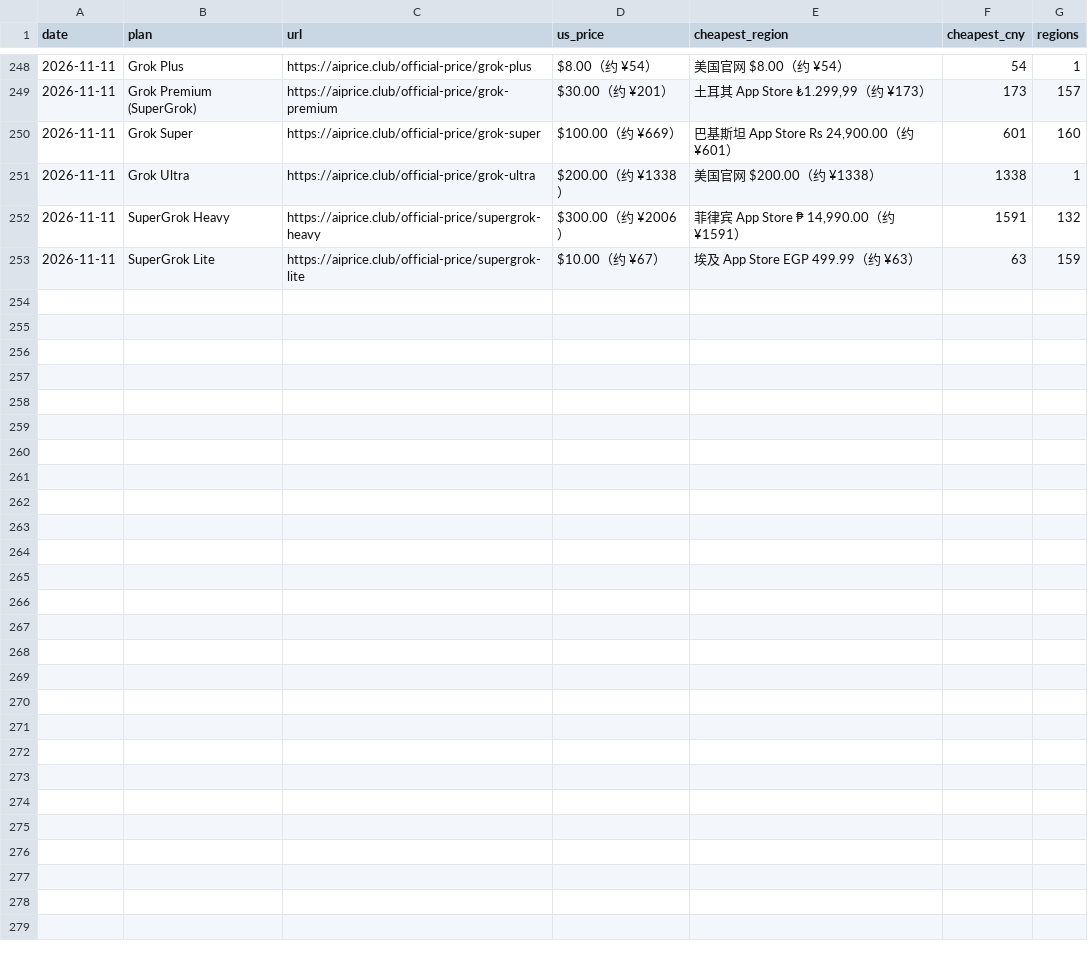
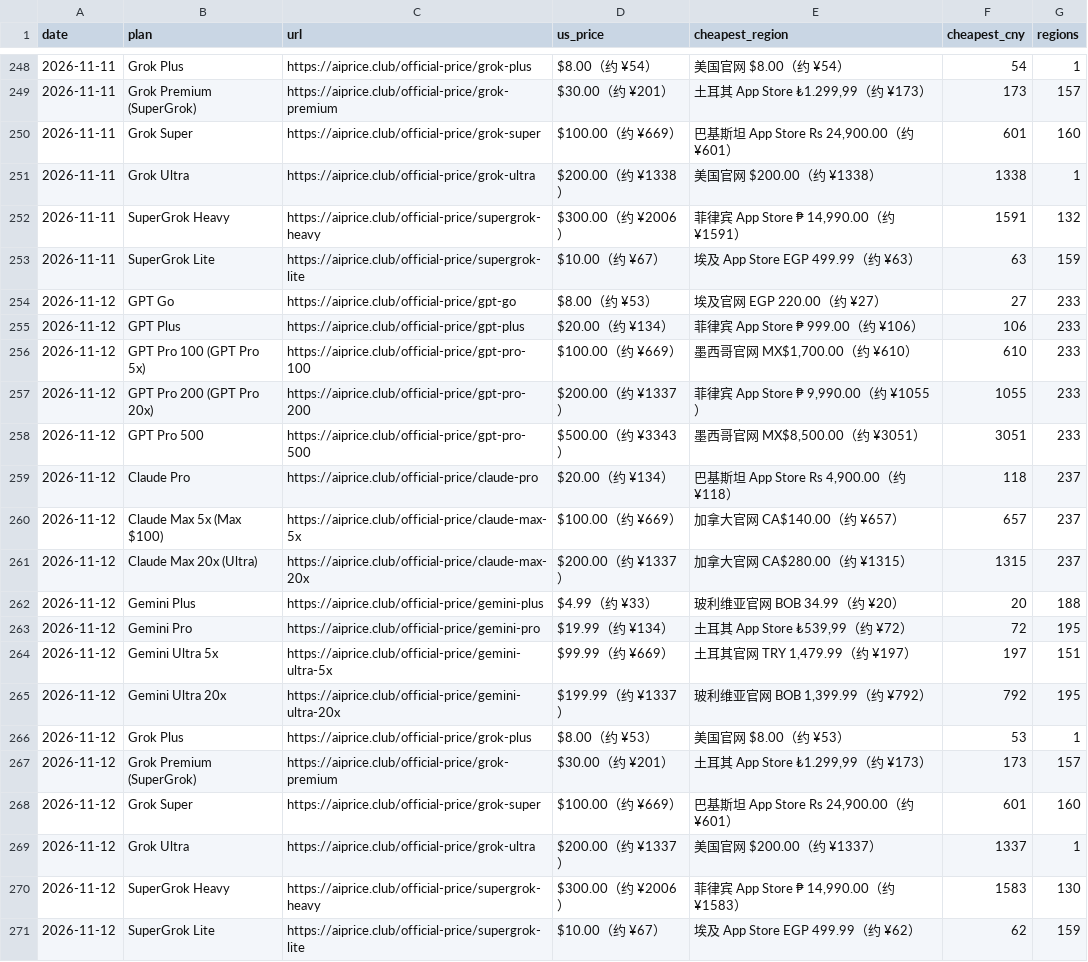
Before and after one commit to AIprice-club/aiprice, a CSV file: data/history/official-price.csv, drawn as a sheet; only a part is shown, gaps mark what is left out.

```diff
--- a/data/history/official-price.csv
+++ b/data/history/official-price.csv
@@ -253 +253,19 @@ date,plan,url,us_price,cheapest_region,cheapest_cny,regions
 2026-11-11,SuperGrok Lite,https://aiprice.club/official-price/supergrok-lite,$10.00（约 ¥67）,埃及 App Store EGP 499.99（约 ¥63）,63,159
+2026-11-12,GPT Go,https://aiprice.club/official-price/gpt-go,$8.00（约 ¥53）,埃及官网 EGP 220.00（约 ¥27）,27,233
+2026-11-12,GPT Plus,https://aiprice.club/official-price/gpt-plus,$20.00（约 ¥134）,菲律宾 App Store ₱ 999.00（约 ¥106）,106,233
+2026-11-12,GPT Pro 100 (GPT Pro 5x),https://aiprice.club/official-price/gpt-pro-100,$100.00（约 ¥669）,"墨西哥官网 MX$1,700.00（约 ¥610）",610,233
+2026-11-12,GPT Pro 200 (GPT Pro 20x),https://aiprice.club/official-price/gpt-pro-200,$200.00（约 ¥1337）,"菲律宾 App Store ₱ 9,990.00（约 ¥1055）",1055,233
+2026-11-12,GPT Pro 500,https://aiprice.club/official-price/gpt-pro-500,$500.00（约 ¥3343）,"墨西哥官网 MX$8,500.00（约 ¥3051）",3051,233
+2026-11-12,Claude Pro,https://aiprice.club/official-price/claude-pro,$20.00（约 ¥134）,"巴基斯坦 App Store Rs 4,900.00（约 ¥118）",118,237
+2026-11-12,Claude Max 5x (Max $100),https://aiprice.club/official-price/claude-max-5x,$100.00（约 ¥669）,加拿大官网 CA$140.00（约 ¥657）,657,237
+2026-11-12,Claude Max 20x (Ultra),https://aiprice.club/official-price/claude-max-20x,$200.00（约 ¥1337）,加拿大官网 CA$280.00（约 ¥1315）,1315,237
+2026-11-12,Gemini Plus,https://aiprice.club/official-price/gemini-plus,$4.99（约 ¥33）,玻利维亚官网 BOB 34.99（约 ¥20）,20,188
+2026-11-12,Gemini Pro,https://aiprice.club/official-price/gemini-pro,$19.99（约 ¥134）,"土耳其 App Store ₺539,99（约 ¥72）",72,195
+2026-11-12,Gemini Ultra 5x,https://aiprice.club/official-price/gemini-ultra-5x,$99.99（约 ¥669）,"土耳其官网 TRY 1,479.99（约 ¥197）",197,151
+2026-11-12,Gemini Ultra 20x,https://aiprice.club/official-price/gemini-ultra-20x,$199.99（约 ¥1337）,"玻利维亚官网 BOB 1,399.99（约 ¥792）",792,195
+2026-11-12,Grok Plus,https://aiprice.club/official-price/grok-plus,$8.00（约 ¥53）,美国官网 $8.00（约 ¥53）,53,1
+2026-11-12,Grok Premium (SuperGrok),https://aiprice.club/official-price/grok-premium,$30.00（约 ¥201）,"土耳其 App Store ₺1.299,99（约 ¥173）",173,157
+2026-11-12,Grok Super,https://aiprice.club/official-price/grok-super,$100.00（约 ¥669）,"巴基斯坦 App Store Rs 24,900.00（约 ¥601）",601,160
+2026-11-12,Grok Ultra,https://aiprice.club/official-price/grok-ultra,$200.00（约 ¥1337）,美国官网 $200.00（约 ¥1337）,1337,1
+2026-11-12,SuperGrok Heavy,https://aiprice.club/official-price/supergrok-heavy,$300.00（约 ¥2006）,"菲律宾 App Store ₱ 14,990.00（约 ¥1583）",1583,130
+2026-11-12,SuperGrok Lite,https://aiprice.club/official-price/supergrok-lite,$10.00（约 ¥67）,埃及 App Store EGP 499.99（约 ¥62）,62,159
```
Also changed, not shown: data/history/kawang-lowest.csv, data/kawang-lowest.csv, 2 other files.
